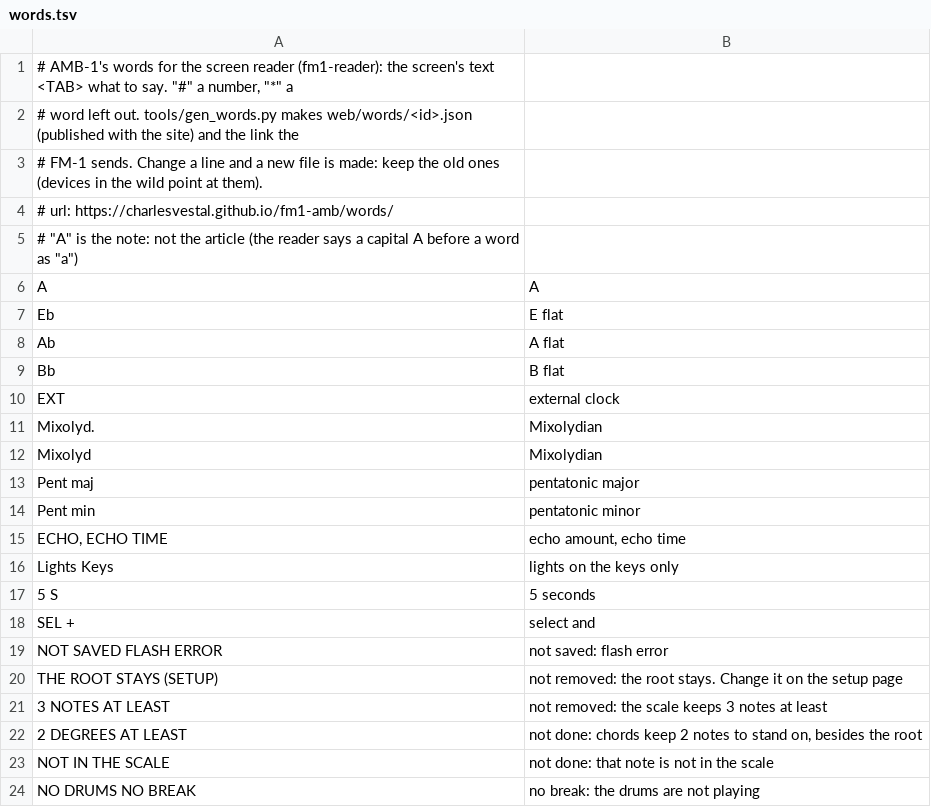
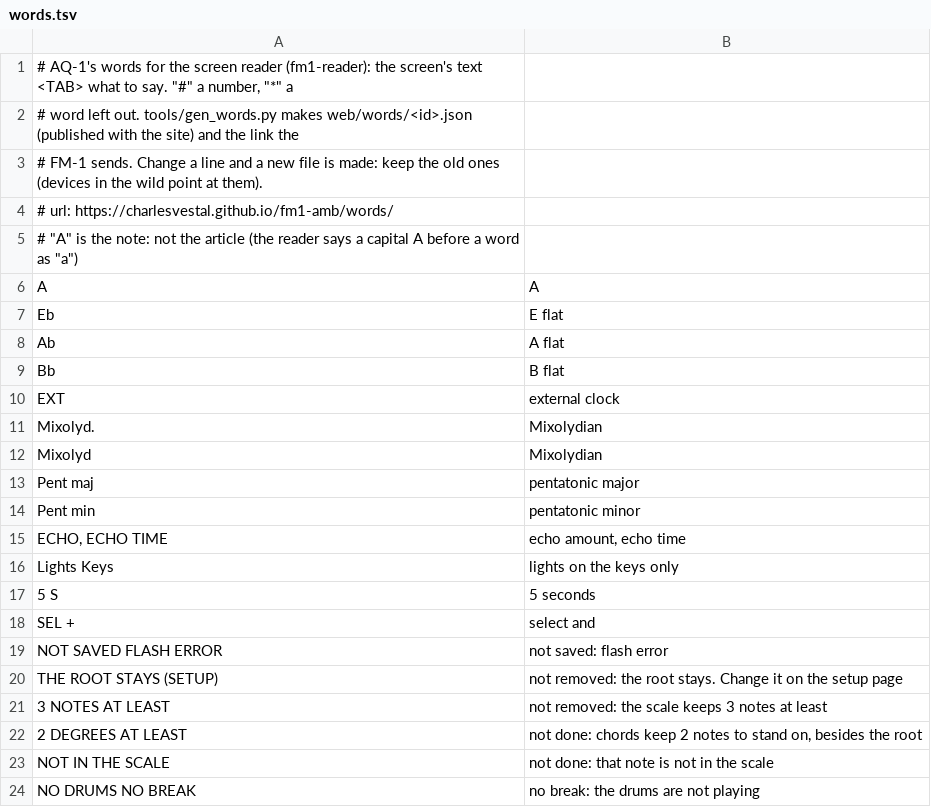
Before and after one commit to Moon1ord/fm_1_aq_1, a TSV file: app/words.tsv, drawn as a sheet.

```diff
--- a/app/words.tsv
+++ b/app/words.tsv
@@ -1,2 +1,2 @@
-# AMB-1's words for the screen reader (fm1-reader): the screen's text <TAB> what to say. "#" a number, "*" a
+# AQ-1's words for the screen reader (fm1-reader): the screen's text <TAB> what to say. "#" a number, "*" a
 # word left out. tools/gen_words.py makes web/words/<id>.json (published with the site) and the link the
```
Also changed, not shown: 13 other files.
